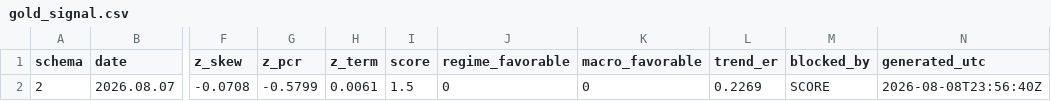
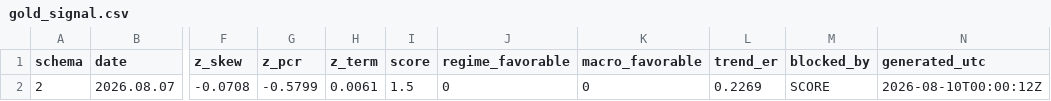
Before and after one commit to GeneTheStoic/gold-signal-feed, a CSV file: feed/gold_signal.csv, drawn as a sheet; only a part is shown, gaps mark what is left out; the diff names each change by its address in the sheet, - before the commit and + after, or states it on an @@ line.

Commit message:
feed 2026-08-10

```diff
--- a/feed/gold_signal.csv
+++ b/feed/gold_signal.csv
-N2 (generated_utc): 2026-08-08T23:56:40Z
+N2 (generated_utc): 2026-08-10T00:00:12Z
```
